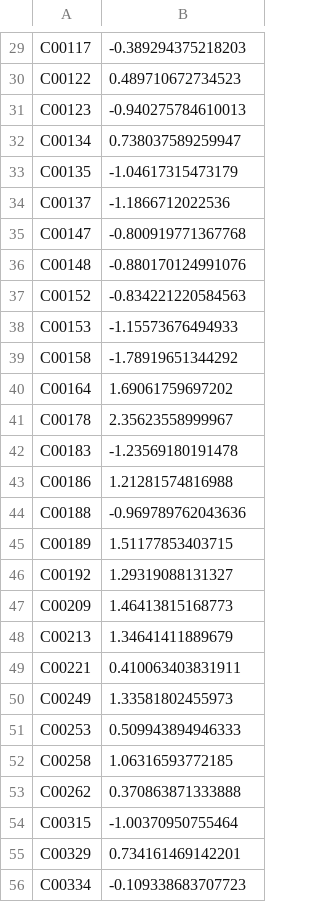
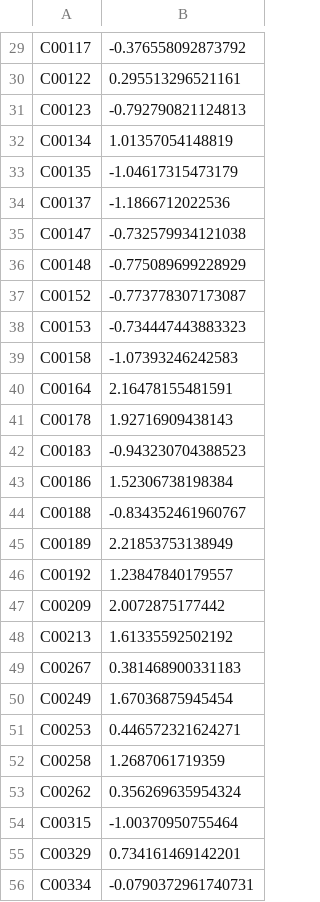
Before and after one commit to compbiocore/sea_urchin_app1, a CSV file: Docker/MICNMapp/mic.m.nm.metabolomics.csv, drawn as a sheet; only a part is shown, gaps mark what is left out; the diff covers the shown part only.

```diff
--- a/Docker/MICNMapp/mic.m.nm.metabolomics.csv
+++ b/Docker/MICNMapp/mic.m.nm.metabolomics.csv
@@ -29,28 +29,28 @@
-"C00117",-0.389294375218203
-"C00122",0.489710672734523
-"C00123",-0.940275784610013
-"C00134",0.738037589259947
+"C00117",-0.376558092873792
+"C00122",0.295513296521161
+"C00123",-0.792790821124813
+"C00134",1.01357054148819
 "C00135",-1.04617315473179
 "C00137",-1.1866712022536
-"C00147",-0.800919771367768
-"C00148",-0.880170124991076
-"C00152",-0.834221220584563
-"C00153",-1.15573676494933
-"C00158",-1.78919651344292
-"C00164",1.69061759697202
-"C00178",2.35623558999967
-"C00183",-1.23569180191478
-"C00186",1.21281574816988
-"C00188",-0.969789762043636
-"C00189",1.51177853403715
-"C00192",1.29319088131327
-"C00209",1.46413815168773
-"C00213",1.34641411889679
-"C00221",0.410063403831911
-"C00249",1.33581802455973
-"C00253",0.509943894946333
-"C00258",1.06316593772185
-"C00262",0.370863871333888
+"C00147",-0.732579934121038
+"C00148",-0.775089699228929
+"C00152",-0.773778307173087
+"C00153",-0.734447443883323
+"C00158",-1.07393246242583
+"C00164",2.16478155481591
+"C00178",1.92716909438143
+"C00183",-0.943230704388523
+"C00186",1.52306738198384
+"C00188",-0.834352461960767
+"C00189",2.21853753138949
+"C00192",1.23847840179557
+"C00209",2.0072875177442
+"C00213",1.61335592502192
+"C00267",0.381468900331183
+"C00249",1.67036875945454
+"C00253",0.446572321624271
+"C00258",1.2687061719359
+"C00262",0.356269635954324
 "C00315",-1.00370950755464
 "C00329",0.734161469142201
-"C00334",-0.109338683707723
+"C00334",-0.0790372961740731
```
Also changed, not shown: 3 added rows, 2 removed rows and 74 edited cells elsewhere in this file, Docker/MICNMapp/mic.m.nm.inh.metabolomics.csv, 12 other files.
